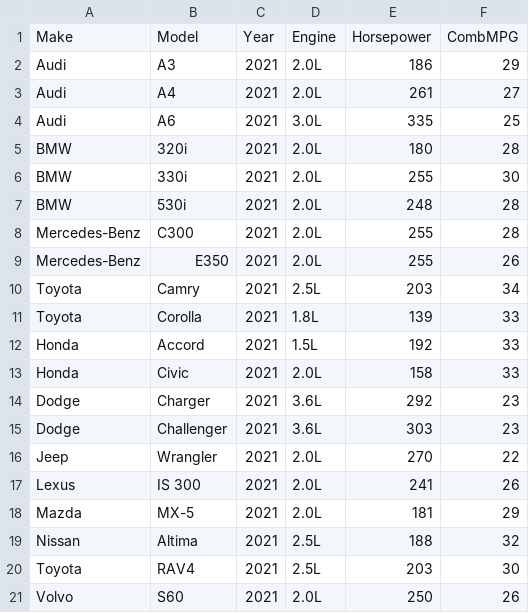
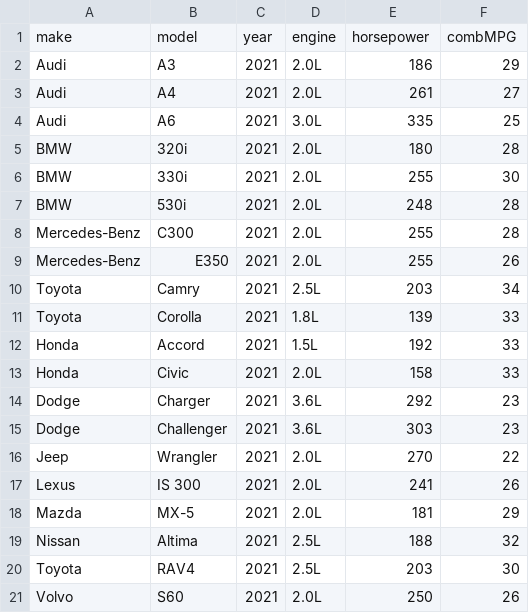
Before and after one commit to zChen-1/zchen-1.github.io, a CSV file: vehicle.csv, drawn as a sheet.

Commit message:
Update vehicle.csv

```diff
--- a/vehicle.csv
+++ b/vehicle.csv
@@ -1,2 +1,2 @@
-Make,Model,Year,Engine,Horsepower,CombMPG
+make,model,year,engine,horsepower,combMPG
 Audi,A3,2021,2.0L,186,29
```
